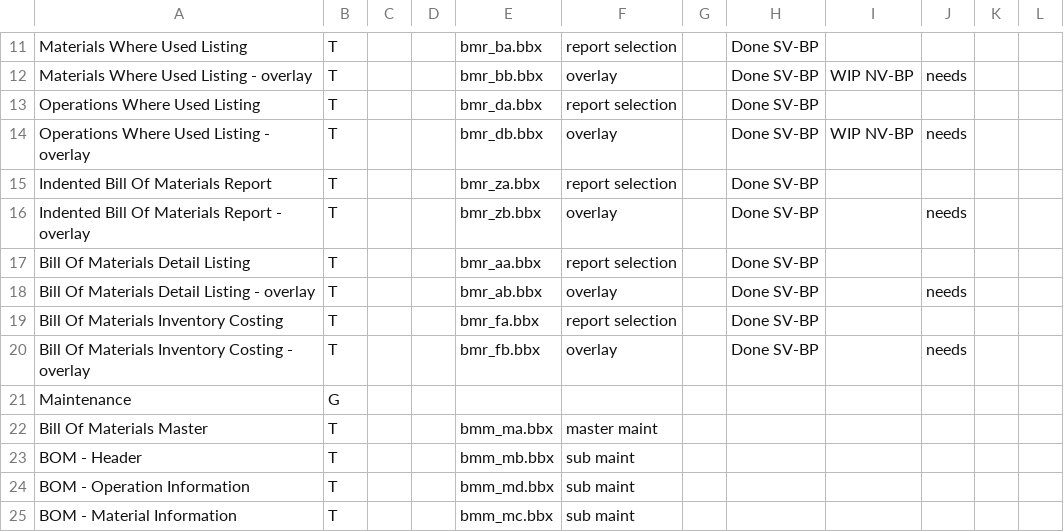
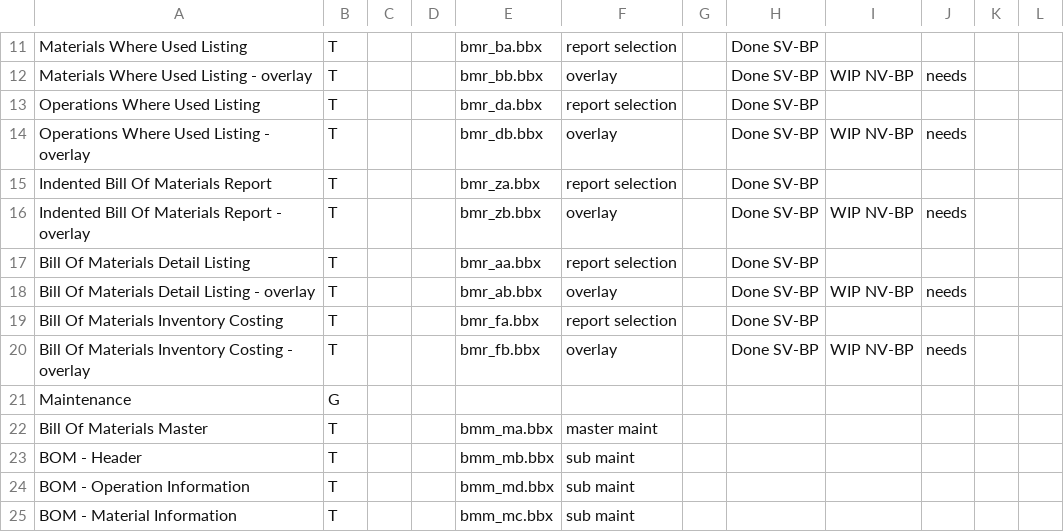
Before and after one commit to nmlynx/AddonSoftware, a CSV file: docs/BillOfMaterials_task_spreadsheet.csv, drawn as a sheet; only a part is shown, gaps mark what is left out.

Commit message:
Updated the work status in the spreadsheet

```diff
--- a/docs/BillOfMaterials_task_spreadsheet.csv
+++ b/docs/BillOfMaterials_task_spreadsheet.csv
@@ -15,7 +15,7 @@ Operations Where Used Listing - overlay,T,,,bmr_db.bbx,overlay,,Done SV-BP,WIP N
 Indented Bill Of Materials Report,T,,,bmr_za.bbx,report selection,,Done SV-BP,,,,
-Indented Bill Of Materials Report - overlay,T,,,bmr_zb.bbx,overlay,,Done SV-BP,,needs,,
+Indented Bill Of Materials Report - overlay,T,,,bmr_zb.bbx,overlay,,Done SV-BP,WIP NV-BP,needs,,
 Bill Of Materials Detail Listing,T,,,bmr_aa.bbx,report selection,,Done SV-BP,,
-Bill Of Materials Detail Listing - overlay,T,,,bmr_ab.bbx,overlay,,Done SV-BP,,needs
+Bill Of Materials Detail Listing - overlay,T,,,bmr_ab.bbx,overlay,,Done SV-BP,WIP NV-BP,needs
 Bill Of Materials Inventory Costing,T,,,bmr_fa.bbx,report selection,,Done SV-BP,,
-Bill Of Materials Inventory Costing - overlay,T,,,bmr_fb.bbx,overlay,,Done SV-BP,,needs
+Bill Of Materials Inventory Costing - overlay,T,,,bmr_fb.bbx,overlay,,Done SV-BP,WIP NV-BP,needs
 Maintenance,G,,,,,,,,
```
